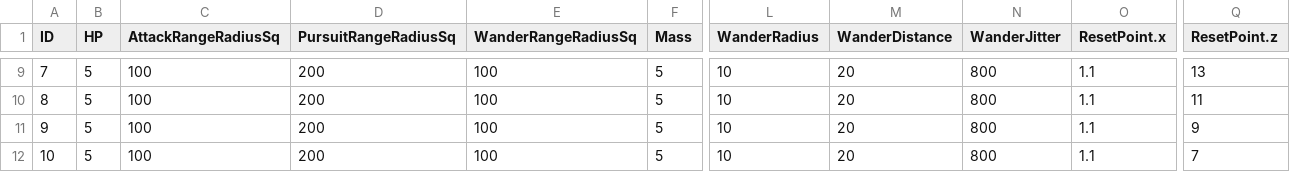
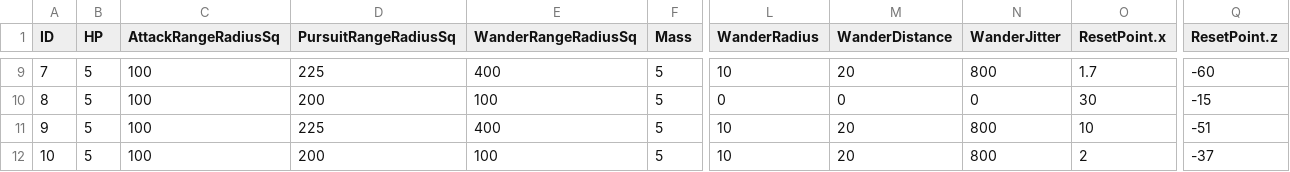
Before and after one commit to aleidi/3DTank, a CSV file: Project/3D_Tank/3D_Tank/Resource/Configuration/AIConfig.csv, drawn as a sheet; only a part is shown, gaps mark what is left out; the diff covers the shown part only; the diff names each change by its address in the sheet, - before the commit and + after, or states it on an @@ line.

```diff
--- a/Project/3D_Tank/3D_Tank/Resource/Configuration/AIConfig.csv
+++ b/Project/3D_Tank/3D_Tank/Resource/Configuration/AIConfig.csv
-D9 (PursuitRangeRadiusSq): 200
+D9 (PursuitRangeRadiusSq): 225
-E9 (WanderRangeRadiusSq): 100
+E9 (WanderRangeRadiusSq): 400
-O9 (ResetPoint.x): 1.1
+O9 (ResetPoint.x): 1.7
-Q9 (ResetPoint.z): 13
+Q9 (ResetPoint.z): -60
-L10 (WanderRadius): 10
+L10 (WanderRadius): 0
-M10 (WanderDistance): 20
+M10 (WanderDistance): 0
-N10 (WanderJitter): 800
+N10 (WanderJitter): 0
-O10 (ResetPoint.x): 1.1
+O10 (ResetPoint.x): 30
-Q10 (ResetPoint.z): 11
+Q10 (ResetPoint.z): -15
-D11 (PursuitRangeRadiusSq): 200
+D11 (PursuitRangeRadiusSq): 225
-E11 (WanderRangeRadiusSq): 100
+E11 (WanderRangeRadiusSq): 400
-O11 (ResetPoint.x): 1.1
+O11 (ResetPoint.x): 10
-Q11 (ResetPoint.z): 9
+Q11 (ResetPoint.z): -51
-O12 (ResetPoint.x): 1.1
+O12 (ResetPoint.x): 2
-Q12 (ResetPoint.z): 7
+Q12 (ResetPoint.z): -37
```
Also changed, not shown: 31 edited cells elsewhere in this file, 5 other files.
